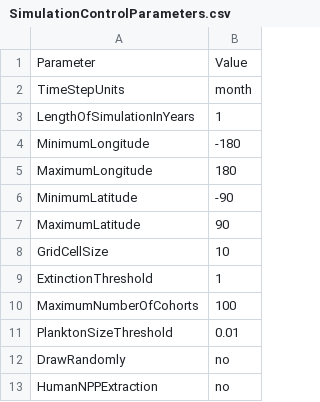
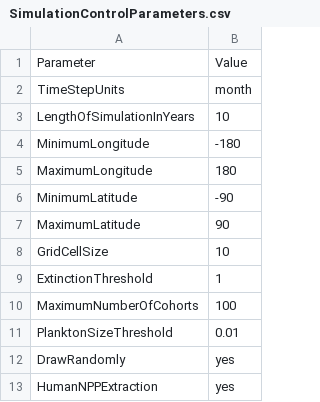
Before and after one commit to cuista/MadingleyCPP, a CSV file: input/Model setup/SimulationControlParameters.csv, drawn as a sheet.

Commit message:
Parameters class now reads and sets all Madingley parameters.

```diff
--- a/input/Model setup/SimulationControlParameters.csv
+++ b/input/Model setup/SimulationControlParameters.csv
@@ -2,3 +2,3 @@ Parameter,Value
 TimeStepUnits,month
-LengthOfSimulationInYears,1
+LengthOfSimulationInYears,10
 MinimumLongitude,-180
@@ -11,3 +11,3 @@ MaximumNumberOfCohorts,100
 PlanktonSizeThreshold,0.01
-DrawRandomly,no
-HumanNPPExtraction,no
+DrawRandomly,yes
+HumanNPPExtraction,yes
```
Also changed, not shown: 3 other files.
